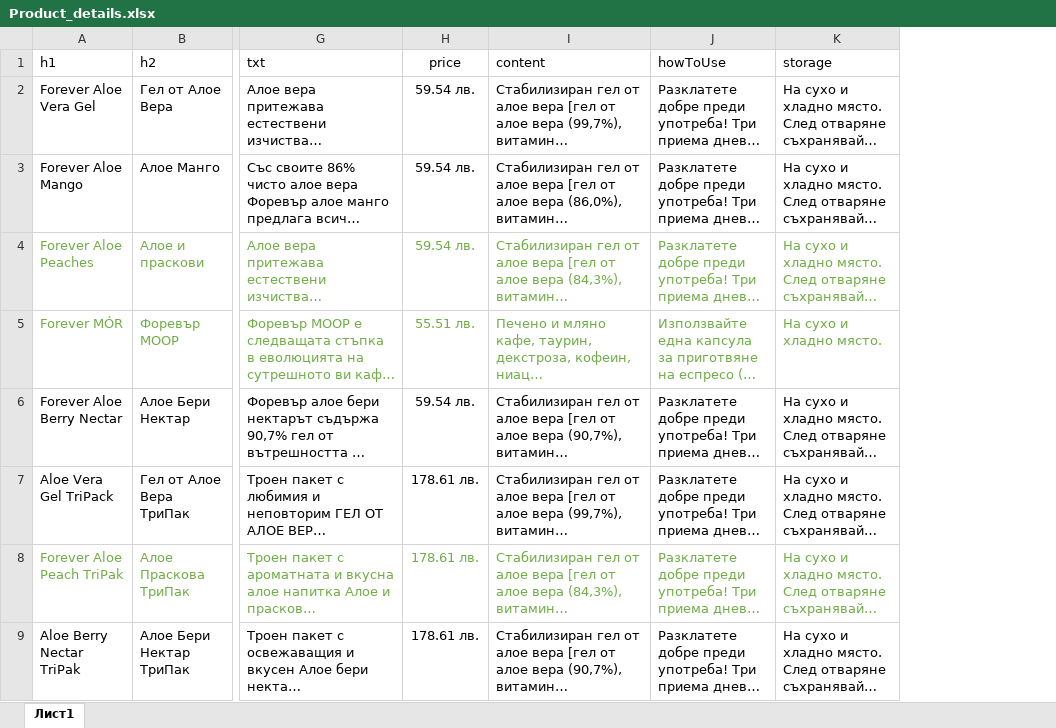
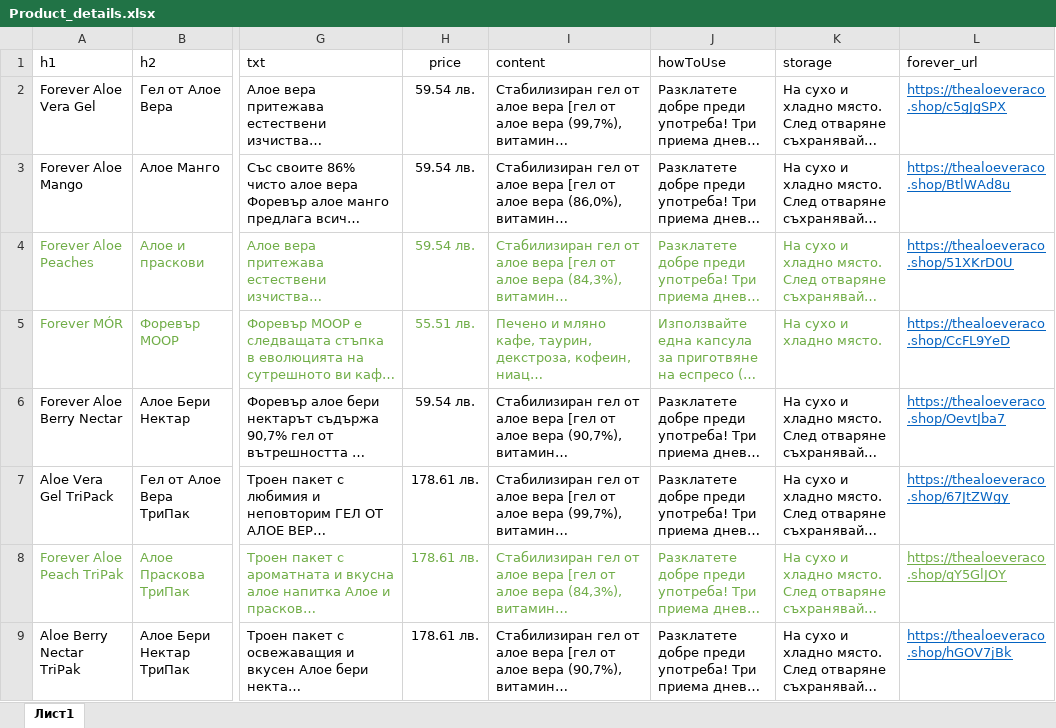
Before and after one commit to YoannaYordanovaa/iglika.me, an Excel workbook: products_categories/Product_details.xlsx, sheet Лист1, drawn as a sheet; only a part is shown, gaps mark what is left out; long unchanged cells end in …; values as stored, in another font and other column widths than the file's, no borders; the diff names each change by its address in the sheet, - before the commit and + after, or states it on an @@ line.

Commit message:
products href update

```diff
--- a/products_categories/Product_details.xlsx (sheet Лист1)
+++ b/products_categories/Product_details.xlsx (sheet Лист1)
+column L (forever_url), rows 2-9: https://thealoeveraco.shop/c5gJgSPX | https://thealoeveraco.shop/BtlWAd8u | https://thealoeveraco.shop/51XKrD0U | https://thealoeveraco.shop/CcFL9YeD | https://thealoeveraco.shop/OevtJba7 | https://thealoeveraco.shop/67JtZWgy | https://thealoeveraco.shop/qY5GlJOY | https://thealoeveraco.shop/hGOV7jBk
```
Also changed, not shown: 3 other files.
